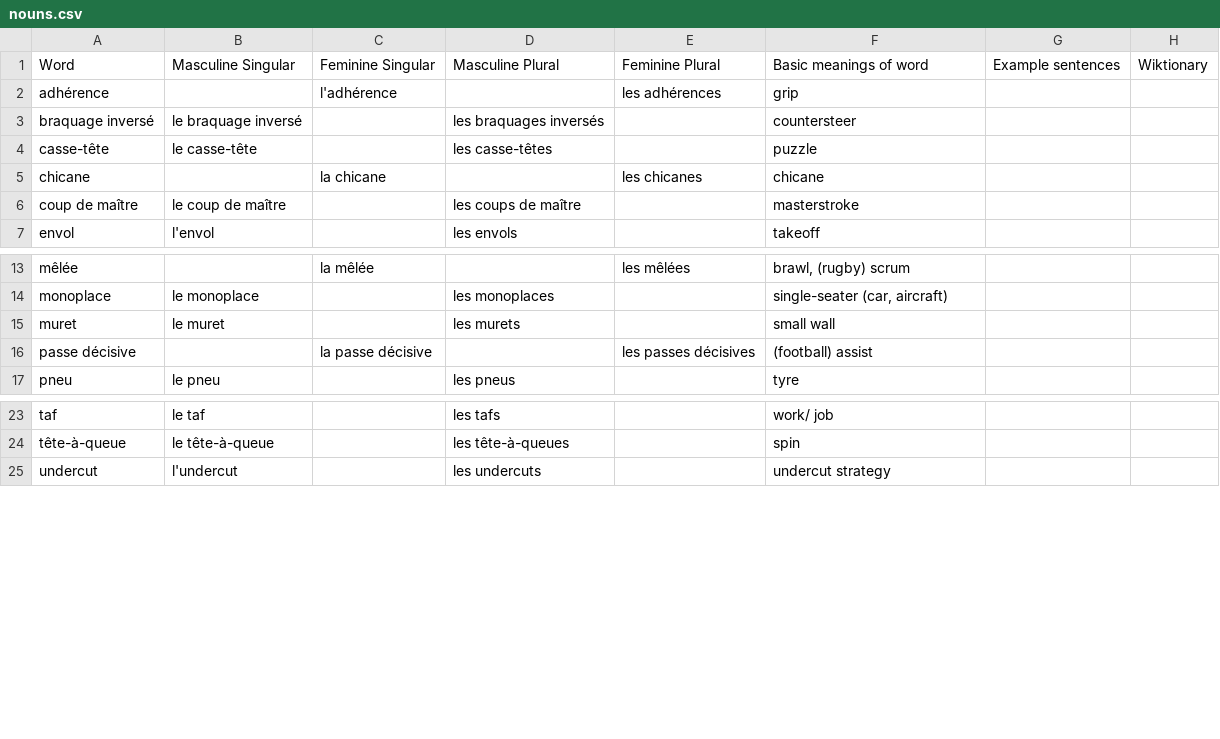
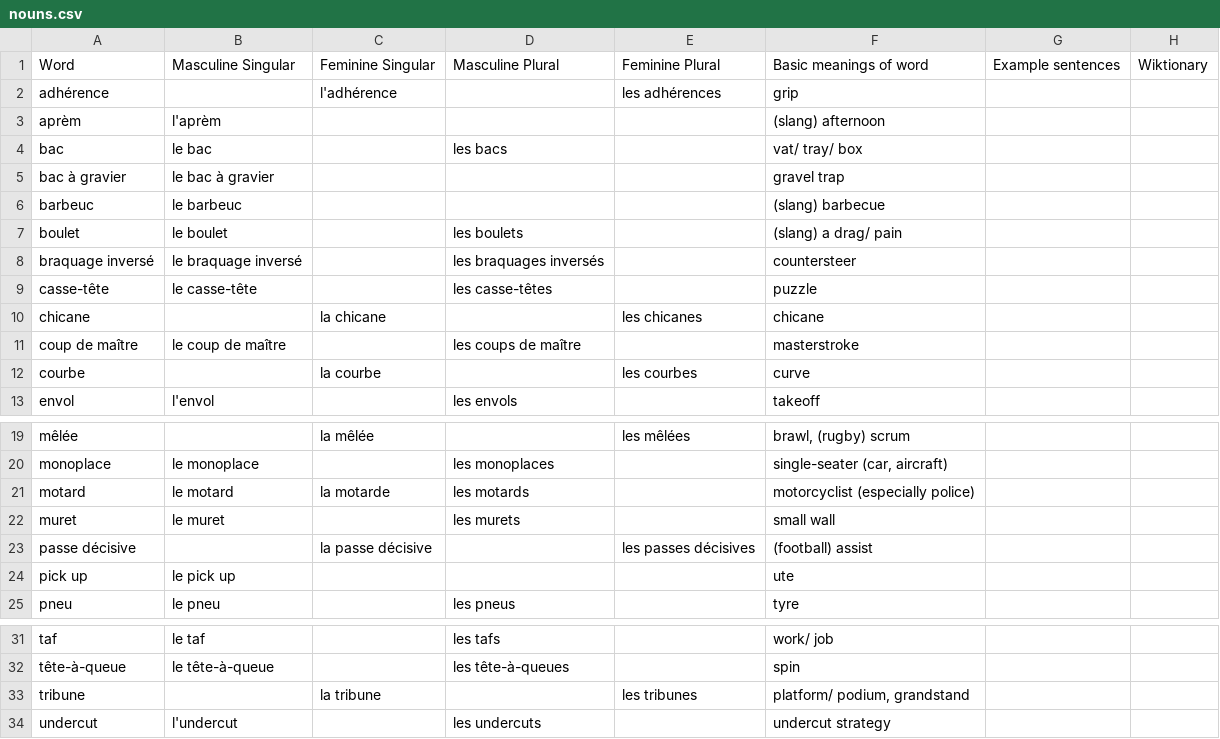
Before and after one commit to saltisgood/FrenchNotes, a CSV file: src/Tutoring/Vocab/nouns.csv, drawn as a sheet; only a part is shown, gaps mark what is left out.

```diff
--- a/src/Tutoring/Vocab/nouns.csv
+++ b/src/Tutoring/Vocab/nouns.csv
@@ -2,2 +2,7 @@ Word;Masculine Singular;Feminine Singular;Masculine Plural;Feminine Plural;Basic
 adhérence;;l'adhérence;;les adhérences;grip;;
+aprèm;l'aprèm;;;;(slang) afternoon;;
+bac;le bac;;les bacs;;vat/ tray/ box;;
+bac à gravier;le bac à gravier;;;;gravel trap;;
+barbeuc;le barbeuc;;;;(slang) barbecue;;
+boulet;le boulet;;les boulets;;(slang) a drag/ pain;;
 braquage inversé;le braquage inversé;;les braquages inversés;;countersteer;;
@@ -6,2 +11,3 @@ chicane;;la chicane;;les chicanes;chicane;;
 coup de maître;le coup de maître;;les coups de maître;;masterstroke;;
+courbe;;la courbe;;les courbes;curve;;
 envol;l'envol;;les envols;;takeoff;;
@@ -14,4 +20,6 @@ mêlée;;la mêlée;;les mêlées;brawl, (rugby) scrum;;
 monoplace;le monoplace;;les monoplaces;;single-seater (car, aircraft);;
+motard;le motard;la motarde;les motards;;motorcyclist (especially police);;
 muret;le muret;;les murets;;small wall;;
 passe décisive;;la passe décisive;;les passes décisives;(football) assist;;
+pick up;le pick up;;;;ute;;
 pneu;le pneu;;les pneus;;tyre;;
@@ -24,2 +32,3 @@ taf;le taf;;les tafs;;work/ job;;
 tête-à-queue;le tête-à-queue;;les tête-à-queues;;spin;;
+tribune;;la tribune;;les tribunes;platform/ podium, grandstand;;
 undercut;l'undercut;;les undercuts;;undercut strategy;;
```
Also changed, not shown: src/Tutoring/Vocab/adjectives.csv, src/Tutoring/Vocab/misc.csv, 4 other files.
